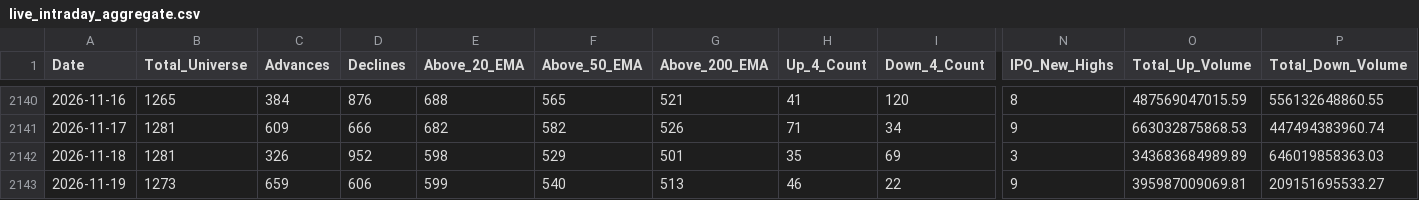
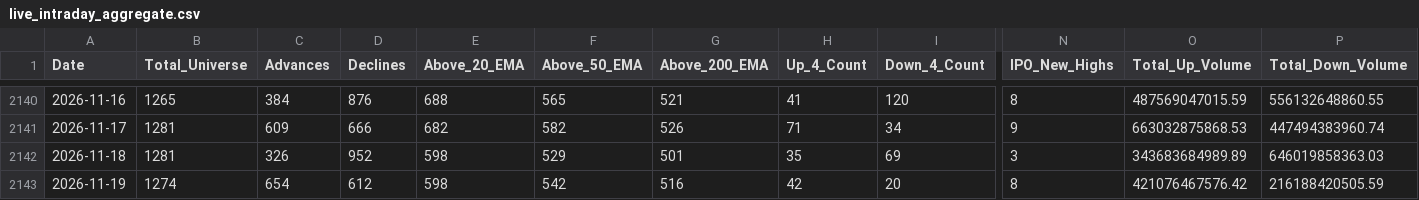
Before and after one commit to augmentalphawealth/Situational-Awareness, a CSV file: live_intraday_aggregate.csv, drawn as a sheet; only a part is shown, gaps mark what is left out; the diff covers the shown part only; the diff names each change by its address in the sheet, - before the commit and + after, or states it on an @@ line.

```diff
--- a/live_intraday_aggregate.csv
+++ b/live_intraday_aggregate.csv
-B2143 (Total_Universe): 1273
+B2143 (Total_Universe): 1274
-C2143 (Advances): 659
+C2143 (Advances): 654
-D2143 (Declines): 606
+D2143 (Declines): 612
-E2143 (Above_20_EMA): 599
+E2143 (Above_20_EMA): 598
-F2143 (Above_50_EMA): 540
+F2143 (Above_50_EMA): 542
-G2143 (Above_200_EMA): 513
+G2143 (Above_200_EMA): 516
-H2143 (Up_4_Count): 46
+H2143 (Up_4_Count): 42
-I2143 (Down_4_Count): 22
+I2143 (Down_4_Count): 20
-N2143 (IPO_New_Highs): 9
+N2143 (IPO_New_Highs): 8
-O2143 (Total_Up_Volume): 395987009069.81
+O2143 (Total_Up_Volume): 421076467576.42
-P2143 (Total_Down_Volume): 209151695533.27
+P2143 (Total_Down_Volume): 216188420505.59
```
Also changed, not shown: 17 edited cells elsewhere in this file, 5 other files.
